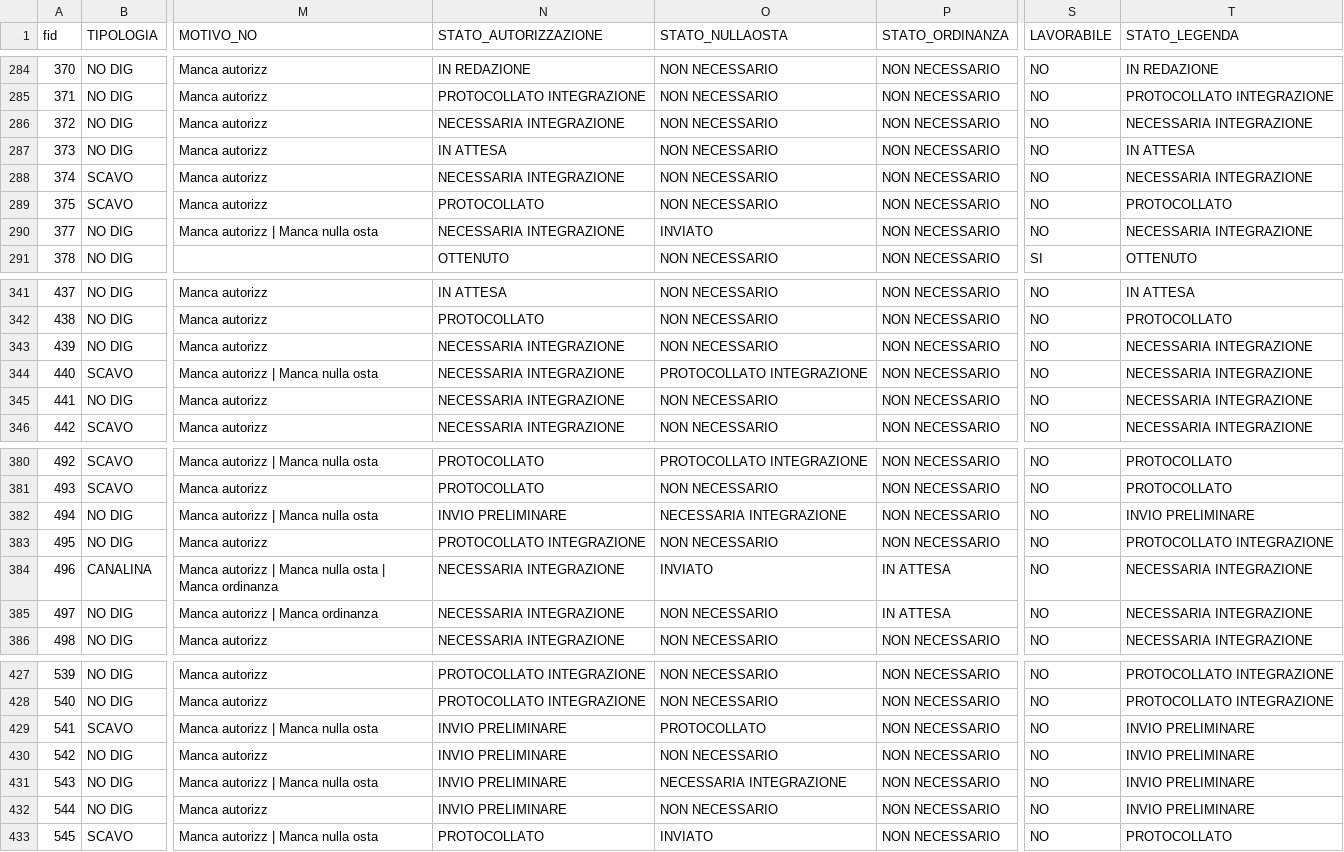
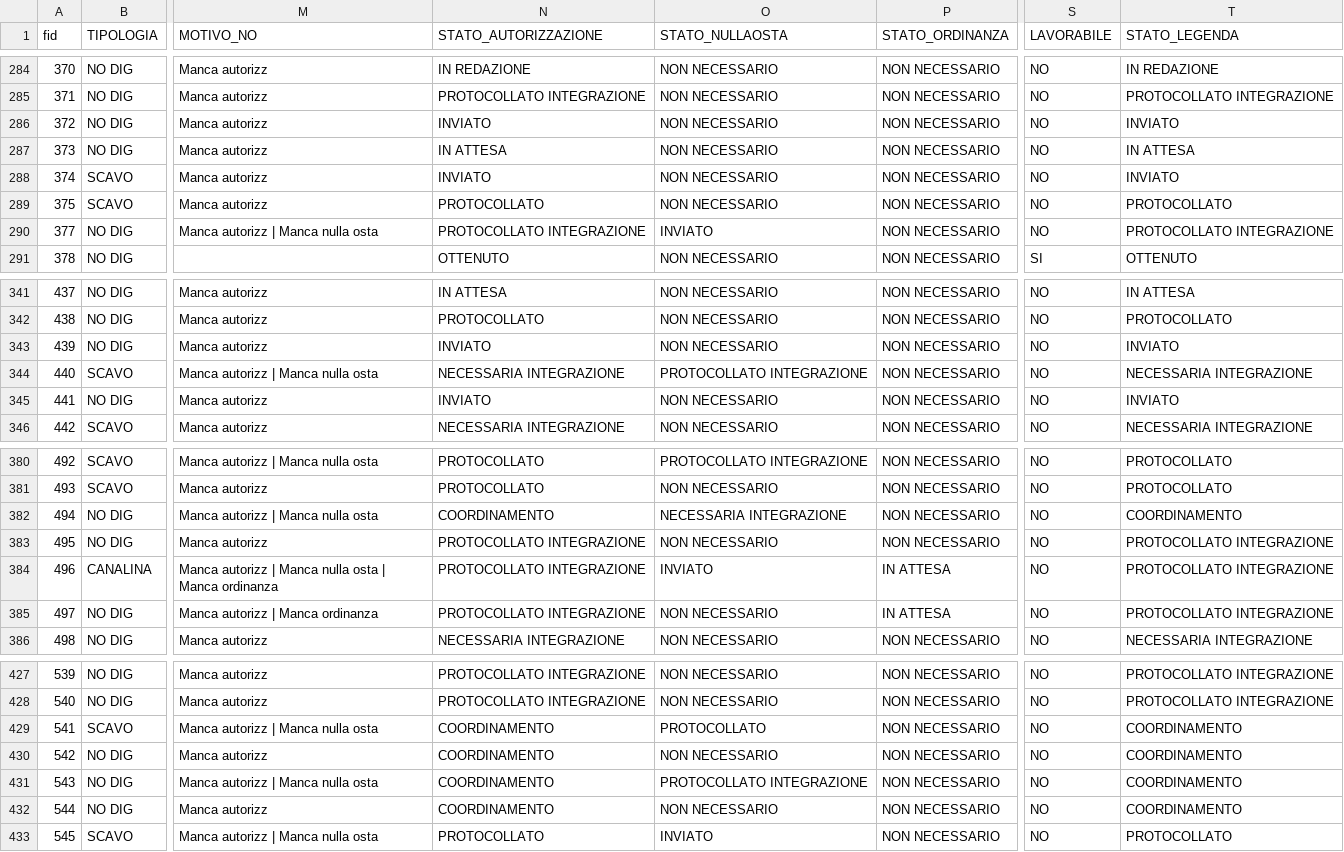
Before and after one commit to ENRI-RDS/dashboard, a CSV file: Riepilogo_progettazione.csv, drawn as a sheet; only a part is shown, gaps mark what is left out; the diff covers the shown part only; the diff names each change by its address in the sheet, - before the commit and + after, or states it on an @@ line.

Commit message:
Auto-update Riepilogo_progettazione.csv via approvazione admin [skip ci]

```diff
--- a/Riepilogo_progettazione.csv
+++ b/Riepilogo_progettazione.csv
-N286 (STATO_AUTORIZZAZIONE): NECESSARIA INTEGRAZIONE
+N286 (STATO_AUTORIZZAZIONE): INVIATO
-T286 (STATO_LEGENDA): NECESSARIA INTEGRAZIONE
+T286 (STATO_LEGENDA): INVIATO
-N288 (STATO_AUTORIZZAZIONE): NECESSARIA INTEGRAZIONE
+N288 (STATO_AUTORIZZAZIONE): INVIATO
-T288 (STATO_LEGENDA): NECESSARIA INTEGRAZIONE
+T288 (STATO_LEGENDA): INVIATO
-N290 (STATO_AUTORIZZAZIONE): NECESSARIA INTEGRAZIONE
+N290 (STATO_AUTORIZZAZIONE): PROTOCOLLATO INTEGRAZIONE
-T290 (STATO_LEGENDA): NECESSARIA INTEGRAZIONE
+T290 (STATO_LEGENDA): PROTOCOLLATO INTEGRAZIONE
-N343 (STATO_AUTORIZZAZIONE): NECESSARIA INTEGRAZIONE
+N343 (STATO_AUTORIZZAZIONE): INVIATO
-T343 (STATO_LEGENDA): NECESSARIA INTEGRAZIONE
+T343 (STATO_LEGENDA): INVIATO
-N345 (STATO_AUTORIZZAZIONE): NECESSARIA INTEGRAZIONE
+N345 (STATO_AUTORIZZAZIONE): INVIATO
-T345 (STATO_LEGENDA): NECESSARIA INTEGRAZIONE
+T345 (STATO_LEGENDA): INVIATO
-N382 (STATO_AUTORIZZAZIONE): INVIO PRELIMINARE
+N382 (STATO_AUTORIZZAZIONE): COORDINAMENTO
-T382 (STATO_LEGENDA): INVIO PRELIMINARE
+T382 (STATO_LEGENDA): COORDINAMENTO
-N384:N385 (STATO_AUTORIZZAZIONE): NECESSARIA INTEGRAZIONE
+N384:N385 (STATO_AUTORIZZAZIONE): PROTOCOLLATO INTEGRAZIONE
-T384:T385 (STATO_LEGENDA): NECESSARIA INTEGRAZIONE
+T384:T385 (STATO_LEGENDA): PROTOCOLLATO INTEGRAZIONE
-N429:N432 (STATO_AUTORIZZAZIONE): INVIO PRELIMINARE
+N429:N432 (STATO_AUTORIZZAZIONE): COORDINAMENTO
-T429:T432 (STATO_LEGENDA): INVIO PRELIMINARE
+T429:T432 (STATO_LEGENDA): COORDINAMENTO
-O431 (STATO_NULLAOSTA): NECESSARIA INTEGRAZIONE
+O431 (STATO_NULLAOSTA): PROTOCOLLATO INTEGRAZIONE
```
Also changed, not shown: 18 edited cells elsewhere in this file.
